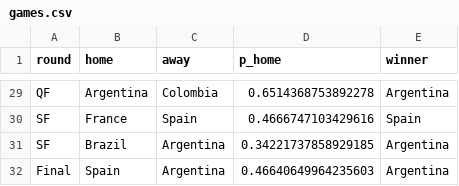
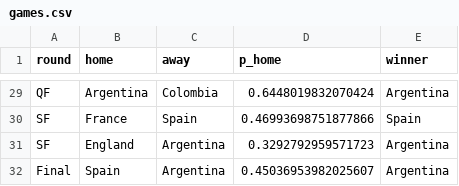
Before and after one commit to Darennesh/World-Cup-2026-Predictor, a CSV file: public/games.csv, drawn as a sheet; only a part is shown, gaps mark what is left out; the diff covers the shown part only; the diff names each change by its address in the sheet, - before the commit and + after, or states it on an @@ line.

```diff
--- a/public/games.csv
+++ b/public/games.csv
-D29 (p_home): 0.6514368753892278
+D29 (p_home): 0.6448019832070424
-D30 (p_home): 0.4666747103429616
+D30 (p_home): 0.46993698751877866
-B31 (home): Brazil
+B31 (home): England
-D31 (p_home): 0.34221737858929185
+D31 (p_home): 0.3292792959571723
-D32 (p_home): 0.46640649964235603
+D32 (p_home): 0.45036953982025607
```
Also changed, not shown: 28 edited cells elsewhere in this file, public/prediction_log.csv, 4 other files.
